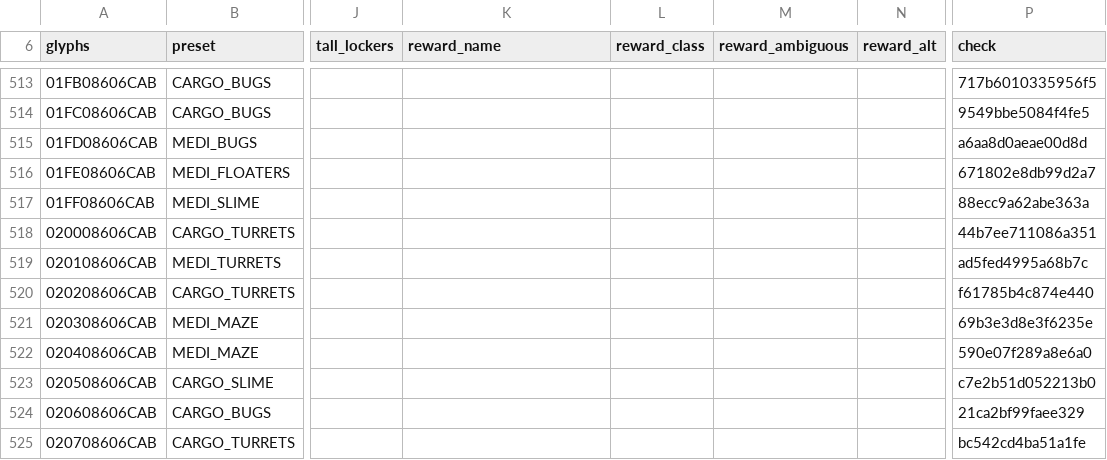
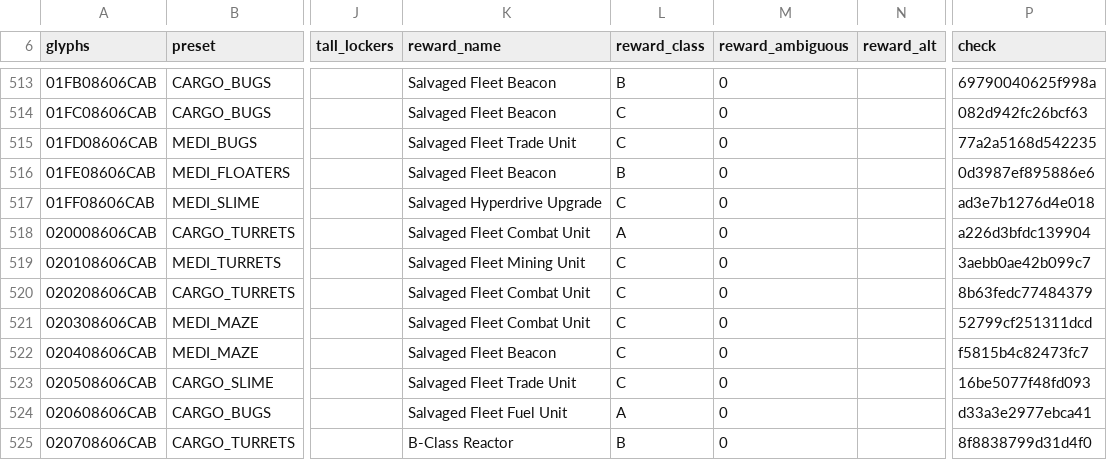
Before and after one commit to vikkitor93-coder/nms-derelict-atlas, a CSV file: regions/g00/08/606/08606CAB.csv, drawn as a sheet; only a part is shown, gaps mark what is left out; the diff covers the shown part only; the diff names each change by its address in the sheet, - before the commit and + after, or states it on an @@ line.

Commit message:
end rewards (2 regions, format 3)

```diff
--- a/regions/g00/08/606/08606CAB.csv
+++ b/regions/g00/08/606/08606CAB.csv
-K513:K514 (reward_name): (empty)
+K513:K514 (reward_name): Salvaged Fleet Beacon
-L513 (reward_class): (empty)
+L513 (reward_class): B
-M513:M525 (reward_ambiguous): (empty)
+M513:M525 (reward_ambiguous): 0
-P513 (check): 717b6010335956f5
+P513 (check): 69790040625f998a
-L514:L515 (reward_class): (empty)
+L514:L515 (reward_class): C
-P514 (check): 9549bbe5084f4fe5
+P514 (check): 082d942fc26bcf63
-K515 (reward_name): (empty)
+K515 (reward_name): Salvaged Fleet Trade Unit
-P515 (check): a6aa8d0aeae00d8d
+P515 (check): 77a2a5168d542235
-K516 (reward_name): (empty)
+K516 (reward_name): Salvaged Fleet Beacon
-L516 (reward_class): (empty)
+L516 (reward_class): B
-P516 (check): 671802e8db99d2a7
+P516 (check): 0d3987ef895886e6
-K517 (reward_name): (empty)
+K517 (reward_name): Salvaged Hyperdrive Upgrade
-L517 (reward_class): (empty)
+L517 (reward_class): C
-P517 (check): 88ecc9a62abe363a
+P517 (check): ad3e7b1276d4e018
-K518 (reward_name): (empty)
+K518 (reward_name): Salvaged Fleet Combat Unit
-L518 (reward_class): (empty)
+L518 (reward_class): A
-P518 (check): 44b7ee711086a351
+P518 (check): a226d3bfdc139904
-K519 (reward_name): (empty)
+K519 (reward_name): Salvaged Fleet Mining Unit
-L519:L523 (reward_class): (empty)
+L519:L523 (reward_class): C
-P519 (check): ad5fed4995a68b7c
+P519 (check): 3aebb0ae42b099c7
-K520:K521 (reward_name): (empty)
+K520:K521 (reward_name): Salvaged Fleet Combat Unit
-P520 (check): f61785b4c874e440
+P520 (check): 8b63fedc77484379
-P521 (check): 69b3e3d8e3f6235e
+P521 (check): 52799cf251311dcd
-K522 (reward_name): (empty)
+K522 (reward_name): Salvaged Fleet Beacon
-P522 (check): 590e07f289a8e6a0
+P522 (check): f5815b4c82473fc7
-K523 (reward_name): (empty)
+K523 (reward_name): Salvaged Fleet Trade Unit
-P523 (check): c7e2b51d052213b0
+P523 (check): 16be5077f48fd093
-K524 (reward_name): (empty)
+K524 (reward_name): Salvaged Fleet Fuel Unit
-L524 (reward_class): (empty)
+L524 (reward_class): A
-P524 (check): 21ca2bf99faee329
+P524 (check): d33a3e2977ebca41
-K525 (reward_name): (empty)
+K525 (reward_name): B-Class Reactor
-L525 (reward_class): (empty)
+L525 (reward_class): B
-P525 (check): bc542cd4ba51a1fe
+P525 (check): 8f8838799d31d4f0
```
Also changed, not shown: 112 edited cells elsewhere in this file, 2 other files.
